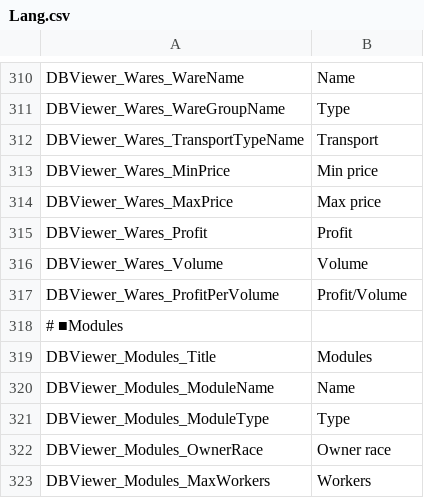
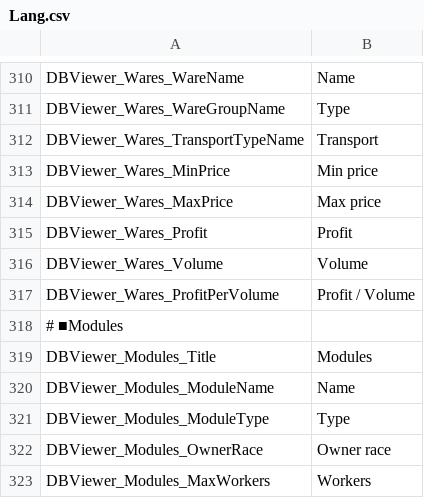
Before and after one commit to Ocelot1210/X4_ComplexCalculator, a CSV file: X4_ComplexCalculator/Localization/Lang.csv, drawn as a sheet; only a part is shown, gaps mark what is left out.

```diff
--- a/X4_ComplexCalculator/Localization/Lang.csv
+++ b/X4_ComplexCalculator/Localization/Lang.csv
@@ -316,3 +316,3 @@ DBViewer_Wares_Profit;Profit
 DBViewer_Wares_Volume;Volume
-DBViewer_Wares_ProfitPerVolume;Profit/Volume
+DBViewer_Wares_ProfitPerVolume;Profit / Volume
 # ■Modules
```
Also changed, not shown: X4_ComplexCalculator/Localization/Lang.en-US.csv, X4_ComplexCalculator/Localization/Lang.ja-JP.csv, 1 other file.
